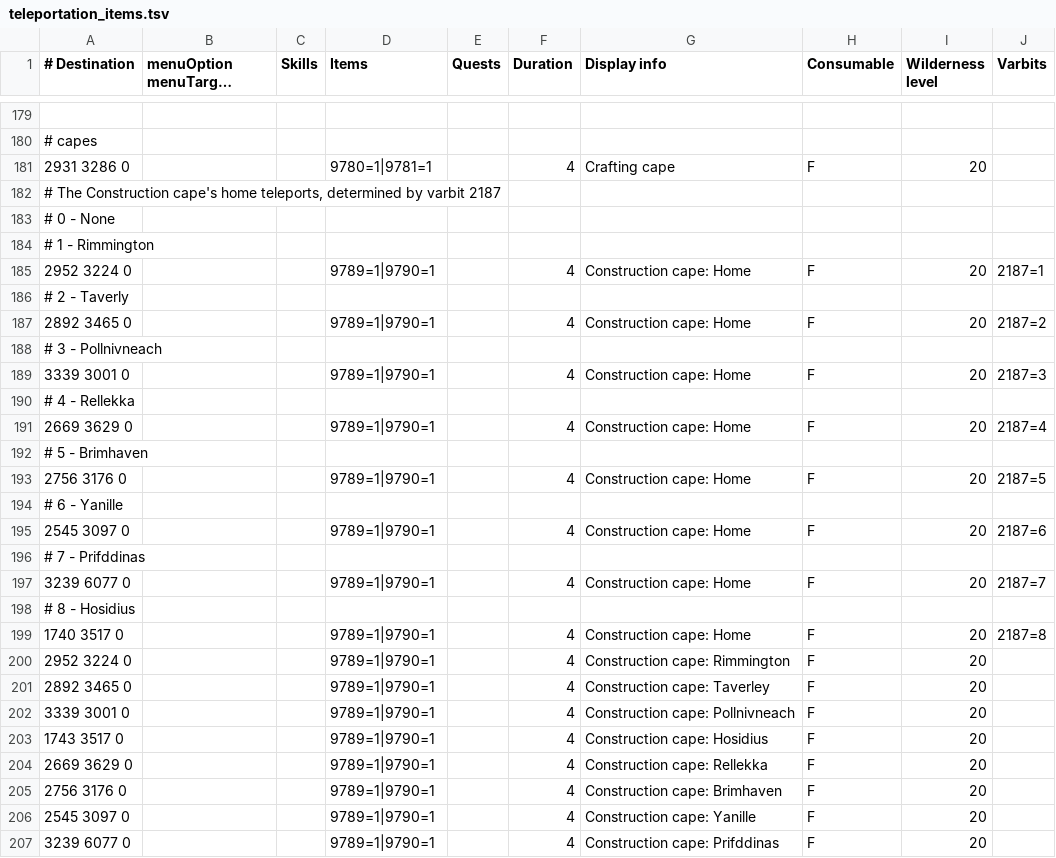
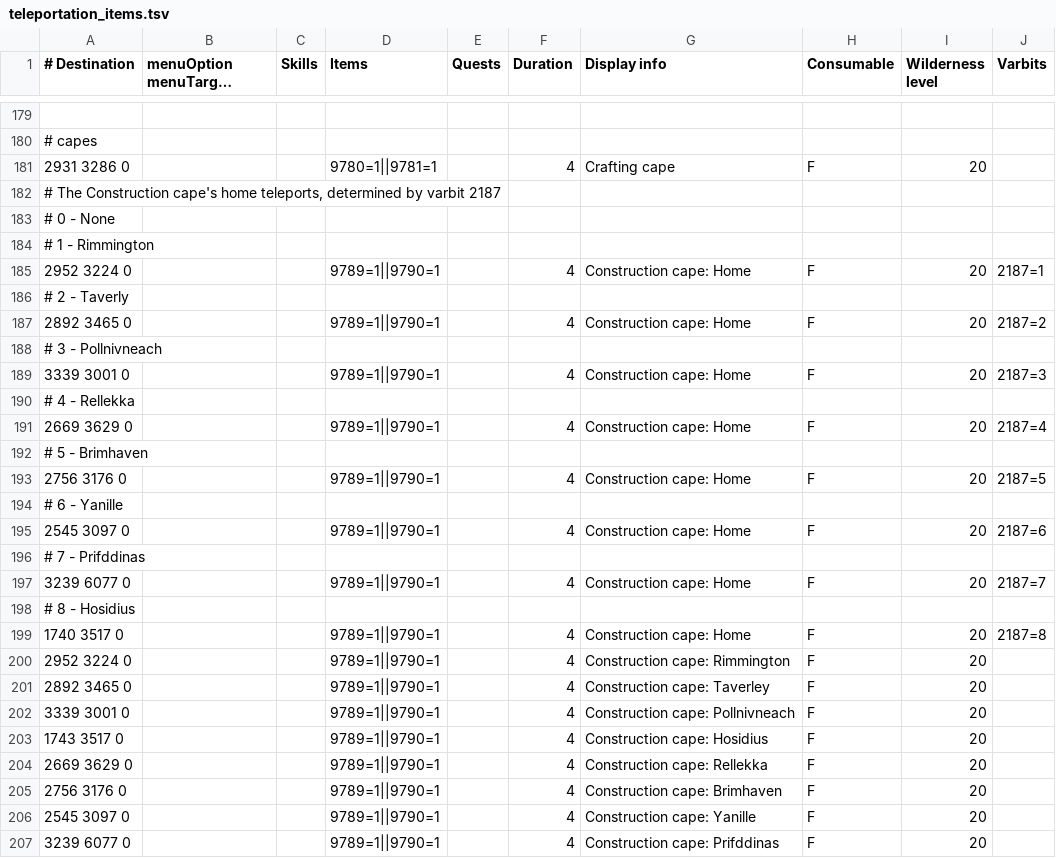
Before and after one commit to wvanderp/shortest-path, a TSV file: src/main/resources/transports/teleportation_items.tsv, drawn as a sheet; only a part is shown, gaps mark what is left out; long unchanged cells end in …; the diff covers the shown part only.

```diff
--- a/src/main/resources/transports/teleportation_items.tsv
+++ b/src/main/resources/transports/teleportation_items.tsv
@@ -180,3 +180,3 @@
 # capes									
-2931 3286 0			9780=1|9781=1		4	Crafting cape	F	20	
+2931 3286 0			9780=1||9781=1		4	Crafting cape	F	20	
 # The Construction cape's home teleports, determined by varbit 2187									
@@ -184,24 +184,24 @@
 # 1 - Rimmington									
-2952 3224 0			9789=1|9790=1		4	Construction cape: Home	F	20	2187=1
+2952 3224 0			9789=1||9790=1		4	Construction cape: Home	F	20	2187=1
 # 2 - Taverly									
-2892 3465 0			9789=1|9790=1		4	Construction cape: Home	F	20	2187=2
+2892 3465 0			9789=1||9790=1		4	Construction cape: Home	F	20	2187=2
 # 3 - Pollnivneach									
-3339 3001 0			9789=1|9790=1		4	Construction cape: Home	F	20	2187=3
+3339 3001 0			9789=1||9790=1		4	Construction cape: Home	F	20	2187=3
 # 4 - Rellekka									
-2669 3629 0			9789=1|9790=1		4	Construction cape: Home	F	20	2187=4
+2669 3629 0			9789=1||9790=1		4	Construction cape: Home	F	20	2187=4
 # 5 - Brimhaven									
-2756 3176 0			9789=1|9790=1		4	Construction cape: Home	F	20	2187=5
+2756 3176 0			9789=1||9790=1		4	Construction cape: Home	F	20	2187=5
 # 6 - Yanille									
-2545 3097 0			9789=1|9790=1		4	Construction cape: Home	F	20	2187=6
+2545 3097 0			9789=1||9790=1		4	Construction cape: Home	F	20	2187=6
 # 7 - Prifddinas									
-3239 6077 0			9789=1|9790=1		4	Construction cape: Home	F	20	2187=7
+3239 6077 0			9789=1||9790=1		4	Construction cape: Home	F	20	2187=7
 # 8 - Hosidius									
-1740 3517 0			9789=1|9790=1		4	Construction cape: Home	F	20	2187=8
-2952 3224 0			9789=1|9790=1		4	Construction cape: Rimmington	F	20	
-2892 3465 0			9789=1|9790=1		4	Construction cape: Taverley	F	20	
-3339 3001 0			9789=1|9790=1		4	Construction cape: Pollnivneach	F	20	
-1743 3517 0			9789=1|9790=1		4	Construction cape: Hosidius	F	20	
-2669 3629 0			9789=1|9790=1		4	Construction cape: Rellekka	F	20	
-2756 3176 0			9789=1|9790=1		4	Construction cape: Brimhaven	F	20	
-2545 3097 0			9789=1|9790=1		4	Construction cape: Yanille	F	20	
-3239 6077 0			9789=1|9790=1		4	Construction cape: Prifddinas	F	20	
+1740 3517 0			9789=1||9790=1		4	Construction cape: Home	F	20	2187=8
+2952 3224 0			9789=1||9790=1		4	Construction cape: Rimmington	F	20	
+2892 3465 0			9789=1||9790=1		4	Construction cape: Taverley	F	20	
+3339 3001 0			9789=1||9790=1		4	Construction cape: Pollnivneach	F	20	
+1743 3517 0			9789=1||9790=1		4	Construction cape: Hosidius	F	20	
+2669 3629 0			9789=1||9790=1		4	Construction cape: Rellekka	F	20	
+2756 3176 0			9789=1||9790=1		4	Construction cape: Brimhaven	F	20	
+2545 3097 0			9789=1||9790=1		4	Construction cape: Yanille	F	20	
+3239 6077 0			9789=1||9790=1		4	Construction cape: Prifddinas	F	20	
```
Also changed, not shown: 118 edited cells elsewhere in this file, src/main/resources/destinations/game_features/altar.tsv, src/main/resources/transports/teleportation_spells.tsv, 11 other files.
